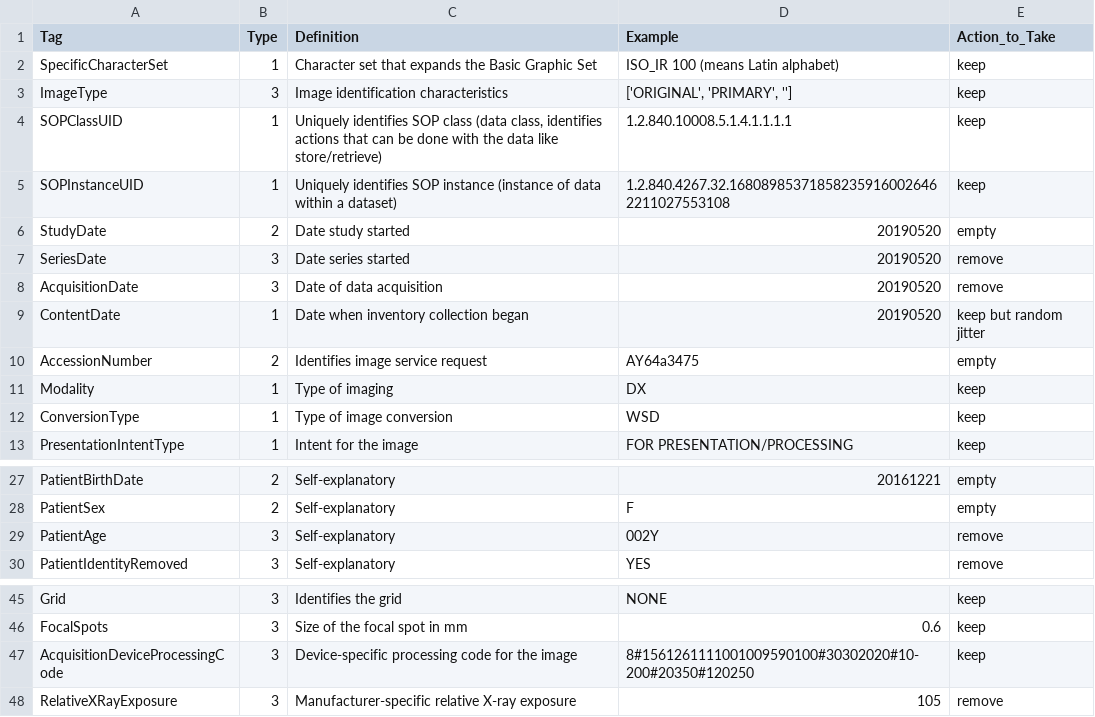
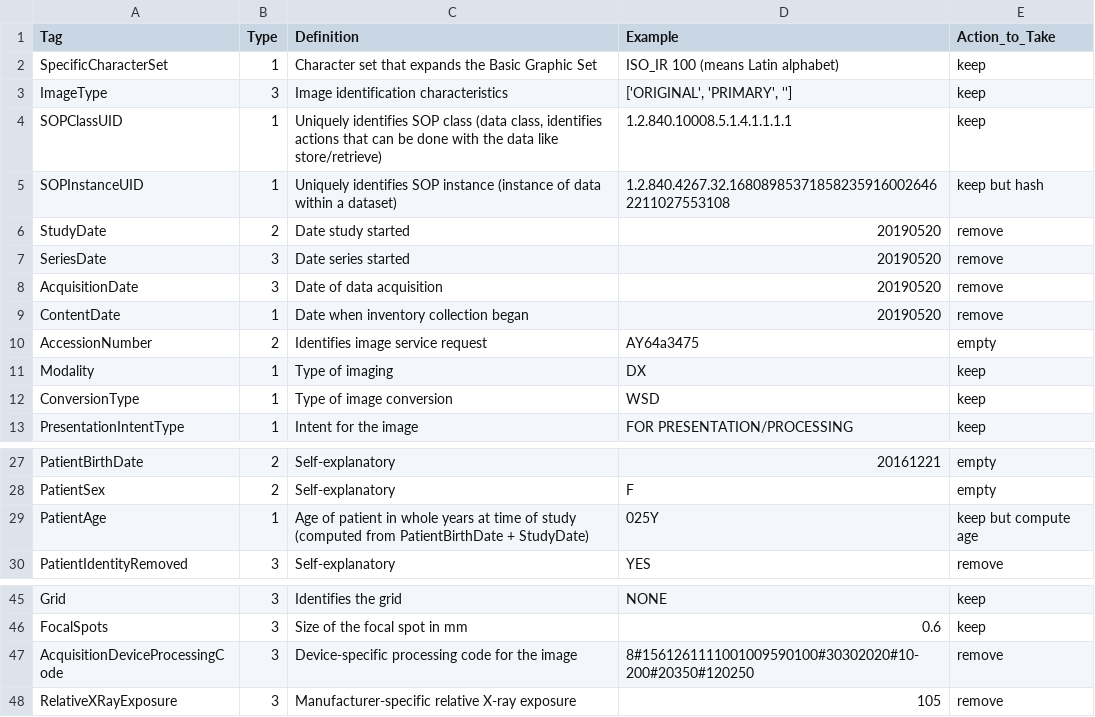
Before and after one commit to stanfordaide/dicom-anonymizer, a CSV file: dicom-data-dict.csv, drawn as a sheet; only a part is shown, gaps mark what is left out.

```diff
--- a/dicom-data-dict.csv
+++ b/dicom-data-dict.csv
@@ -4,7 +4,7 @@ ImageType,3,Image identification characteristics,"['ORIGINAL', 'PRIMARY', '']",k
 SOPClassUID,1,"Uniquely identifies SOP class (data class, identifies actions that can be done with the data like store/retrieve)",1.2.840.10008.5.1.4.1.1.1.1,keep
-SOPInstanceUID,1,Uniquely identifies SOP instance (instance of data within a dataset),1.2.840.4267.32.168089853718582359160026462211027553108,keep
-StudyDate,2,Date study started,20190520,empty
+SOPInstanceUID,1,Uniquely identifies SOP instance (instance of data within a dataset),1.2.840.4267.32.168089853718582359160026462211027553108,keep but hash
+StudyDate,2,Date study started,20190520,remove
 SeriesDate,3,Date series started,20190520,remove
 AcquisitionDate,3,Date of data acquisition,20190520,remove
-ContentDate,1,Date when inventory collection began,20190520,keep but random jitter
+ContentDate,1,Date when inventory collection began,20190520,remove
 AccessionNumber,2,Identifies image service request,AY64a3475,empty
@@ -28,3 +28,3 @@ PatientBirthDate,2,Self-explanatory,20161221,empty
 PatientSex,2,Self-explanatory,F,empty
-PatientAge,3,Self-explanatory,002Y,remove
+PatientAge,1,Age of patient in whole years at time of study (computed from PatientBirthDate + StudyDate),025Y,keep but compute age
 PatientIdentityRemoved,3,Self-explanatory,YES,remove
@@ -46,3 +46,3 @@ Grid,3,Identifies the grid,NONE,keep
 FocalSpots,3,Size of the focal spot in mm,0.6,keep
-AcquisitionDeviceProcessingCode,3,Device-specific processing code for the image,8#1561261111001009590100#30302020#10-200#20350#120250,keep
+AcquisitionDeviceProcessingCode,3,Device-specific processing code for the image,8#1561261111001009590100#30302020#10-200#20350#120250,remove
 RelativeXRayExposure,3,Manufacturer-specific relative X-ray exposure,105,remove
```
Also changed, not shown: 3 other files.
